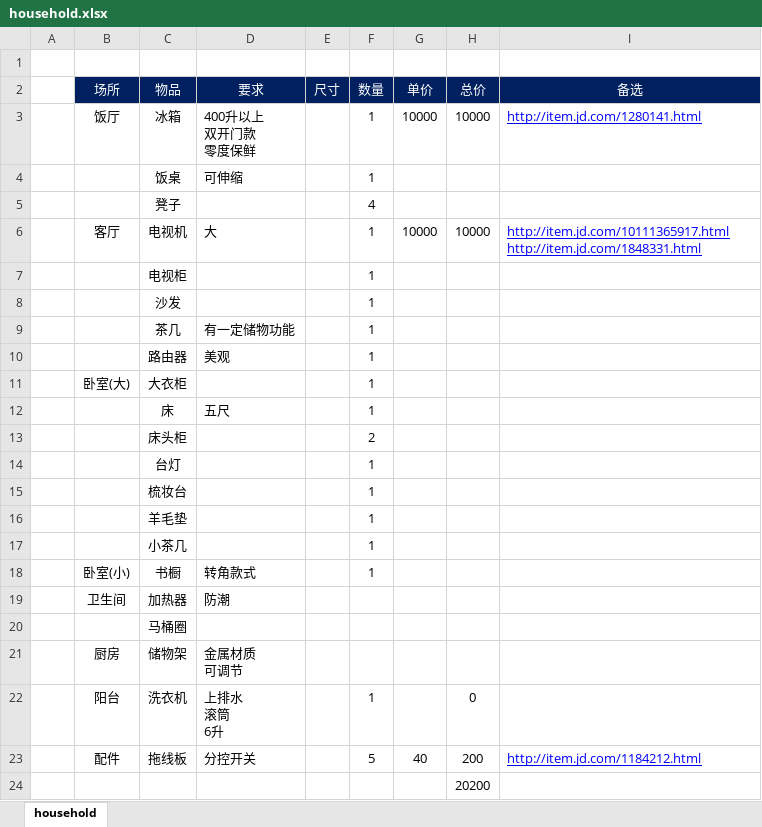
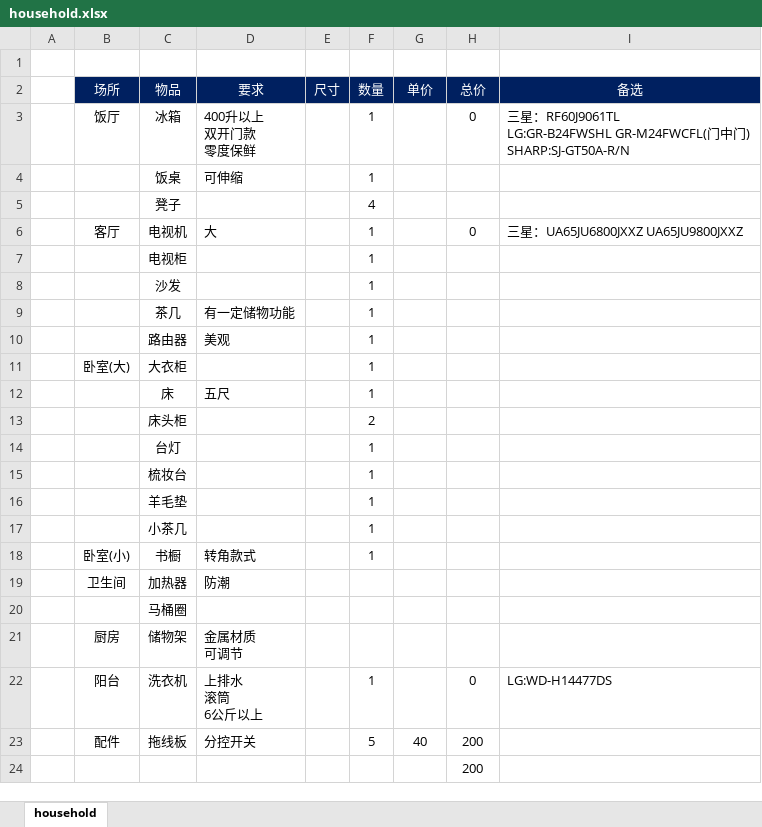
Before and after one commit to nailemoe/home, an Excel workbook: household.xlsx, sheet household, drawn as a sheet; values as stored, in another font and other column widths than the file's, no borders; ↵ is a line break in a cell; the diff names each change by its address in the sheet, - before the commit and + after, or states it on an @@ line.

Commit message:
type option in

```diff
--- a/household.xlsx (sheet household)
+++ b/household.xlsx (sheet household)
-G3 (单价): 10000
+G3 (单价): (empty)
-H3 (总价): 10000
+H3 (总价): 0
-I3 (备选): http://item.jd.com/1280141.html
+I3 (备选): 三星：RF60J9061TL ↵ LG:GR-B24FWSHL GR-M24FWCFL(门中门) ↵ SHARP:SJ-GT50A-R/N
@@ I3 underline: on → off, text colour: #0000FF → black @@
-G6 (单价): 10000
+G6 (单价): (empty)
-H6 (总价): 10000
+H6 (总价): 0
-I6 (备选): http://item.jd.com/10111365917.html ↵ http://item.jd.com/1848331.html
+I6 (备选): 三星：UA65JU6800JXXZ UA65JU9800JXXZ
@@ I6 underline: on → off, text colour: #0000FF → black @@
-D22 (要求): 上排水 ↵ 滚筒 ↵ 6升
+D22 (要求): 上排水 ↵ 滚筒 ↵ 6公斤以上
-I22 (备选): (empty)
+I22 (备选): LG:WD-H14477DS
-I23 (备选): http://item.jd.com/1184212.html
+I23 (备选): (empty)
-H24 (总价): 20200
+H24 (总价): 200
```
